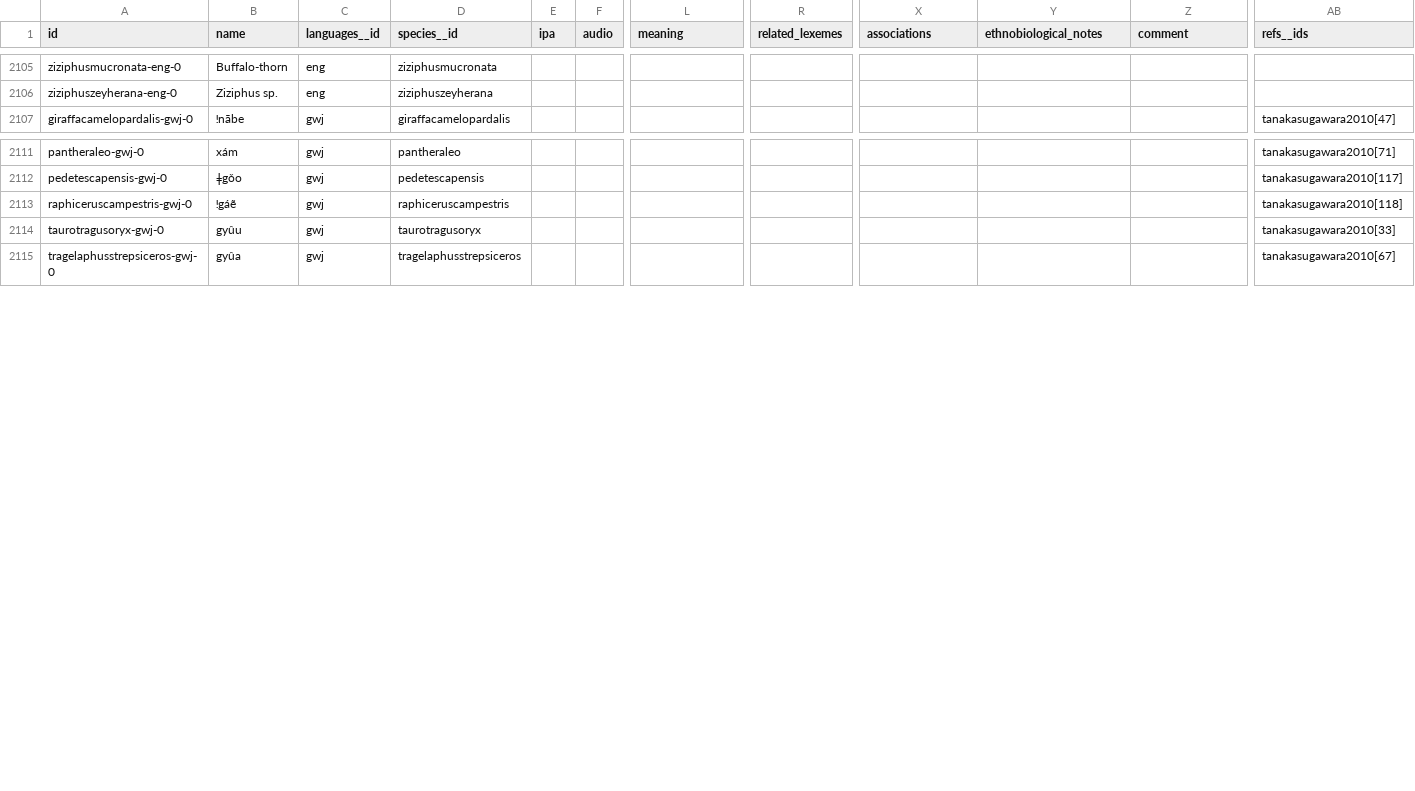
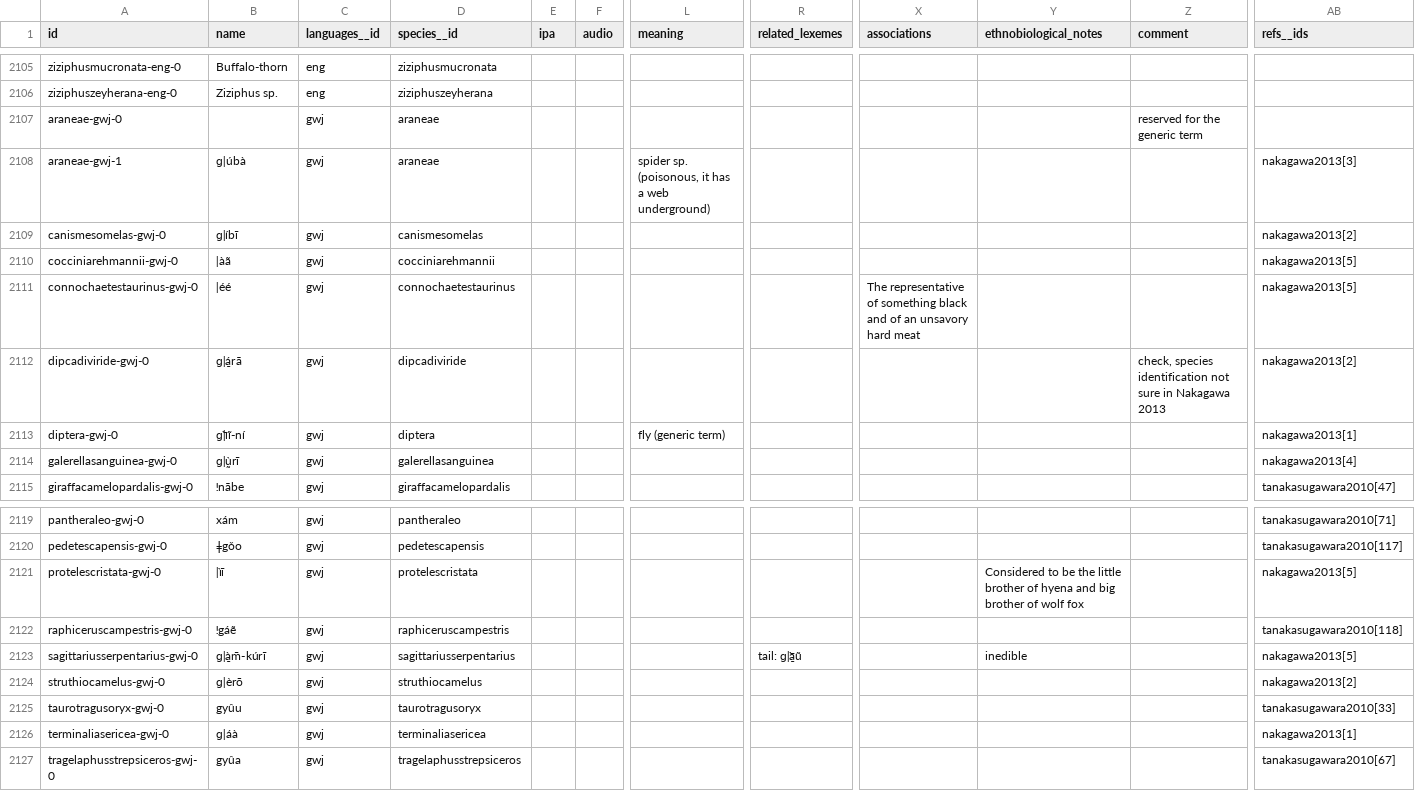
Before and after one commit to tsammalex/tsammalex, a CSV file: tsammalexdata/data/names.csv, drawn as a sheet; only a part is shown, gaps mark what is left out; rows hold the shown columns only; the diff names each change by its address in the sheet, - before the commit and + after, or states it on an @@ line.

Commit message:
gwj names and categories added

```diff
--- a/tsammalexdata/data/names.csv
+++ b/tsammalexdata/data/names.csv
+row 2107: araneae-gwj-0 |  | gwj | araneae |  |  |  |  |  |  | reserved for the generic term
+row 2108: araneae-gwj-1 | ɡǀúbà | gwj | araneae |  |  | spider sp. (poisonous, it has a web underground) |  |  |  |  | nakagawa2013[3]
+row 2109: canismesomelas-gwj-0 | ɡǀı́bı̄ | gwj | canismesomelas |  |  |  |  |  |  |  | nakagawa2013[2]
+row 2110: cocciniarehmannii-gwj-0 | ǀàã | gwj | cocciniarehmannii |  |  |  |  |  |  |  | nakagawa2013[5]
+row 2111: connochaetestaurinus-gwj-0 | ǀéé | gwj | connochaetestaurinus |  |  |  |  | The representative of something black and of an unsavory hard meat |  |  | nakagawa2013[5]
+row 2112: dipcadiviride-gwj-0 | ɡǀá̰rā | gwj | dipcadiviride |  |  |  |  |  |  | check, species identification not sure in Nakagawa 2013 | nakagawa2013[2]
+row 2113: diptera-gwj-0 | ɡǀı᷅ı̃-nı́ | gwj | diptera |  |  | fly (generic term) |  |  |  |  | nakagawa2013[1]
+row 2114: galerellasanguinea-gwj-0 | ɡǀṵ̀rı̄ | gwj | galerellasanguinea |  |  |  |  |  |  |  | nakagawa2013[4]
+row 2121: protelescristata-gwj-0 | ǀı̀ı̄ | gwj | protelescristata |  |  |  |  |  | Considered to be the little brother of hyena and big brother of wolf fox |  | nakagawa2013[5]
+row 2123: sagittariusserpentarius-gwj-0 | ɡǀà̰m̄-kúrı̄ | gwj | sagittariusserpentarius |  |  |  | tail: ɡǀa̰᷅ũ |  | inedible |  | nakagawa2013[5]
+row 2124: struthiocamelus-gwj-0 | ɡǀèrō | gwj | struthiocamelus |  |  |  |  |  |  |  | nakagawa2013[2]
+row 2126: terminaliasericea-gwj-0 | ɡǀáà | gwj | terminaliasericea |  |  |  |  |  |  |  | nakagawa2013[1]
```
Also changed, not shown: tsammalexdata/data/categories.csv.
